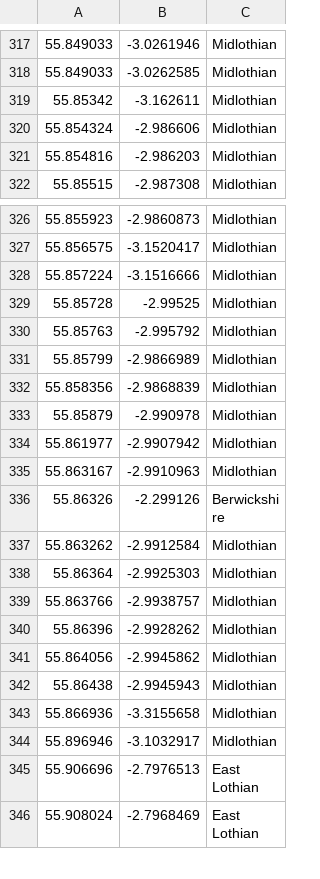
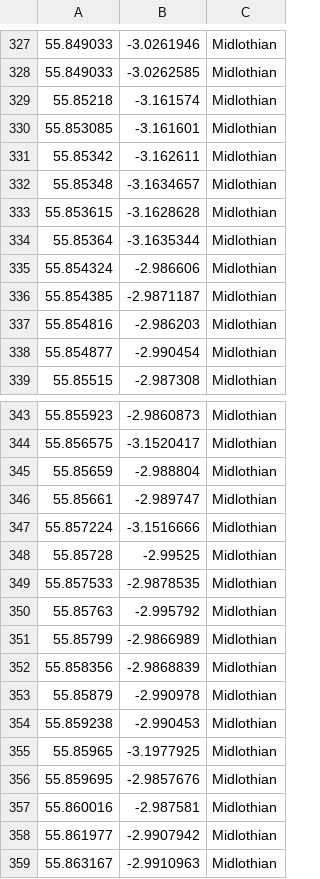
Before and after one commit to DToL-Plant-Working-Group/collections, a TSV file: data/lat_lon_county.tsv, drawn as a sheet; only a part is shown, gaps mark what is left out; the shorter side is filled out with more unchanged rows; the diff covers the shown part only; the diff names each change by its address in the sheet, - before the commit and + after, or states it on an @@ line.

```diff
--- a/data/lat_lon_county.tsv
+++ b/data/lat_lon_county.tsv
+row 329: 55.85218 | -3.161574 | Midlothian
+row 330: 55.853085 | -3.161601 | Midlothian
+row 332: 55.85348 | -3.1634657 | Midlothian
+row 333: 55.853615 | -3.1628628 | Midlothian
+row 334: 55.85364 | -3.1635344 | Midlothian
+row 336: 55.854385 | -2.9871187 | Midlothian
+row 338: 55.854877 | -2.990454 | Midlothian
+row 345: 55.85659 | -2.988804 | Midlothian
+row 346: 55.85661 | -2.989747 | Midlothian
+row 349: 55.857533 | -2.9878535 | Midlothian
+row 354: 55.859238 | -2.990453 | Midlothian
+row 355: 55.85965 | -3.1977925 | Midlothian
+row 356: 55.859695 | -2.9857676 | Midlothian
+row 357: 55.860016 | -2.987581 | Midlothian
```
Also changed, not shown: 29 added rows elsewhere in this file, data/COPO_parsed_DToL_plant_collections.csv, data/all_collected_final.csv, 5 other files.
